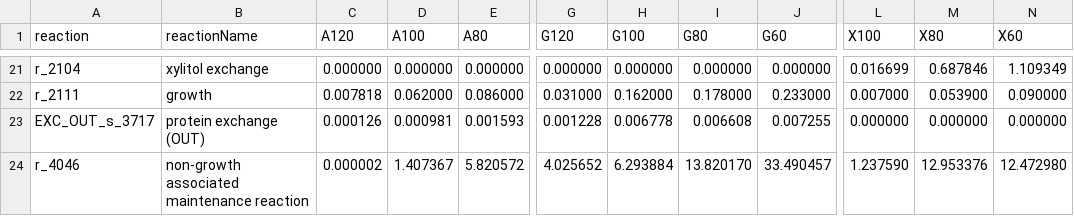
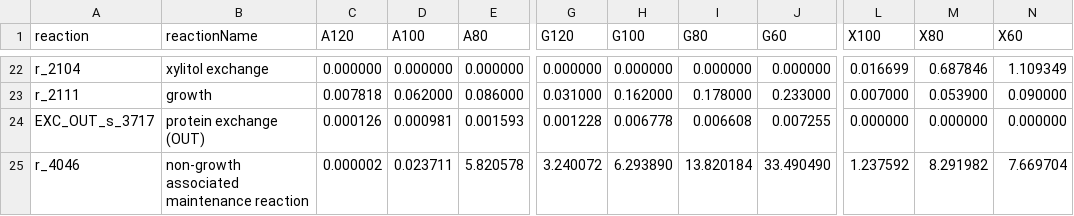
Before and after one commit to SysBioChalmers/rhto-GEM, a TSV file: ComplementaryData/Lopes2019/exp_pFBA_exchFluxes.tsv, drawn as a sheet; only a part is shown, gaps mark what is left out; addresses are those after the commit; the diff covers the shown part only; the diff names each change by its address in the sheet, - before the commit and + after, or states it on an @@ line.

```diff
--- a/ComplementaryData/Lopes2019/exp_pFBA_exchFluxes.tsv
+++ b/ComplementaryData/Lopes2019/exp_pFBA_exchFluxes.tsv
-D25 (A100): 1.407367
+D25 (A100): 0.023711
-E25 (A80): 5.820572
+E25 (A80): 5.820578
-G25 (G120): 4.025652
+G25 (G120): 3.240072
-H25 (G100): 6.293884
+H25 (G100): 6.293890
-I25 (G80): 13.820170
+I25 (G80): 13.820184
-J25 (G60): 33.490457
+J25 (G60): 33.490490
-L25 (X100): 1.237590
+L25 (X100): 1.237592
-M25 (X80): 12.953376
+M25 (X80): 8.291982
-N25 (X60): 12.472980
+N25 (X60): 7.669704
```
Also changed, not shown: 2 added rows, 1 removed row and 58 edited cells elsewhere in this file, ComplementaryData/Lopes2019/exp_randSampl_NADH_productionFluxes.tsv, ComplementaryData/Lopes2019/exp_randSampl_NADPH_productionFluxes.tsv, 15 other files.
